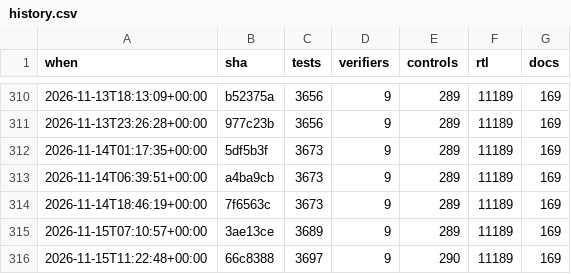
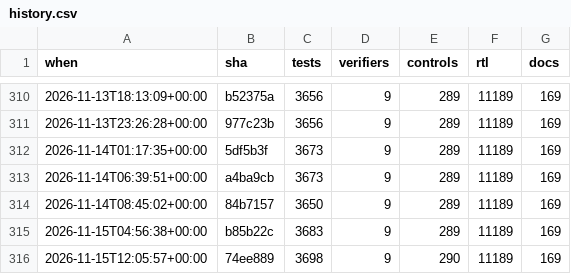
Before and after one commit to 2AMLogic/gf180-parasynth, a CSV file: docs/scorecard/history.csv, drawn as a sheet; only a part is shown, gaps mark what is left out.

```diff
--- a/docs/scorecard/history.csv
+++ b/docs/scorecard/history.csv
@@ -313,4 +313,4 @@ when,sha,tests,verifiers,controls,rtl,docs
 2026-11-14T06:39:51+00:00,a4ba9cb,3673,9,289,11189,169
-2026-11-14T18:46:19+00:00,7f6563c,3673,9,289,11189,169
-2026-11-15T07:10:57+00:00,3ae13ce,3689,9,289,11189,169
-2026-11-15T11:22:48+00:00,66c8388,3697,9,290,11189,169
+2026-11-14T08:45:02+00:00,84b7157,3650,9,289,11189,169
+2026-11-15T04:56:38+00:00,b85b22c,3683,9,289,11189,169
+2026-11-15T12:05:57+00:00,74ee889,3698,9,290,11189,169
```
Also changed, not shown: 2 other files.
